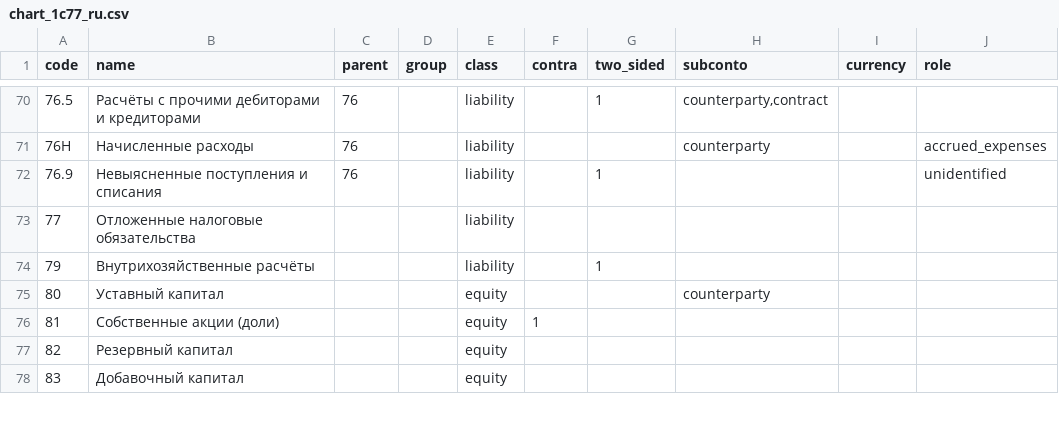
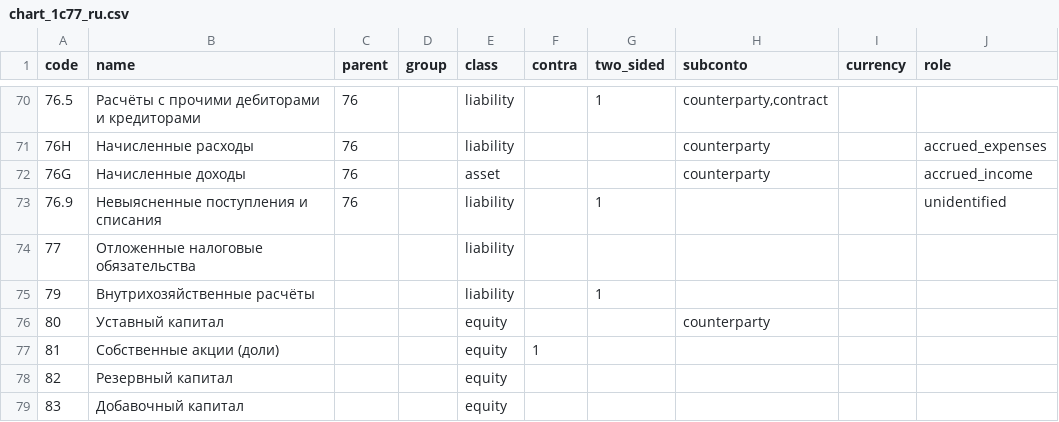
Before and after one commit to zaurww/modern-gl, a CSV file: src/modern_gl/infrastructure/templates/chart_1c77_ru.csv, drawn as a sheet; only a part is shown, gaps mark what is left out.

```diff
--- a/src/modern_gl/infrastructure/templates/chart_1c77_ru.csv
+++ b/src/modern_gl/infrastructure/templates/chart_1c77_ru.csv
@@ -71,2 +71,3 @@ code;name;parent;group;class;contra;two_sided;subconto;currency;role
 76H;Начисленные расходы;76;;liability;;;counterparty;;accrued_expenses
+76G;Начисленные доходы;76;;asset;;;counterparty;;accrued_income
 76.9;Невыясненные поступления и списания;76;;liability;;1;;;unidentified
```
Also changed, not shown: src/modern_gl/infrastructure/templates/chart_1c77_az.csv, src/modern_gl/infrastructure/templates/chart_1c77_types.csv, 34 other files.
